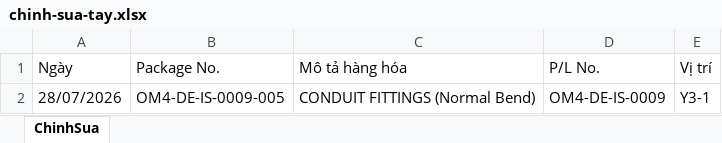
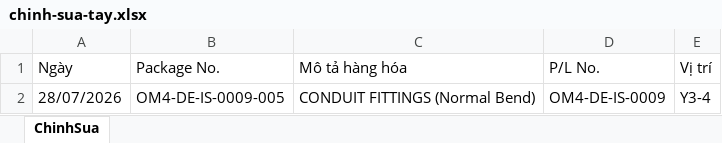
Before and after one commit to quocdaicm/tra-cuu-kien-hang, an Excel workbook: du-lieu/chinh-sua-tay.xlsx, sheet ChinhSua, drawn as a sheet; values as stored, in another font and other column widths than the file's, no borders; the diff names each change by its address in the sheet, - before the commit and + after, or states it on an @@ line.

Commit message:
Sửa kiện OM4-DE-IS-0009-005 qua web

```diff
--- a/du-lieu/chinh-sua-tay.xlsx (sheet ChinhSua)
+++ b/du-lieu/chinh-sua-tay.xlsx (sheet ChinhSua)
-E2 (Vị trí): Y3-1
+E2 (Vị trí): Y3-4
```
